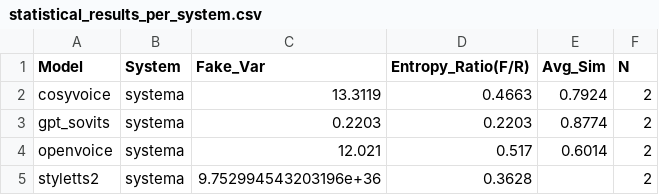
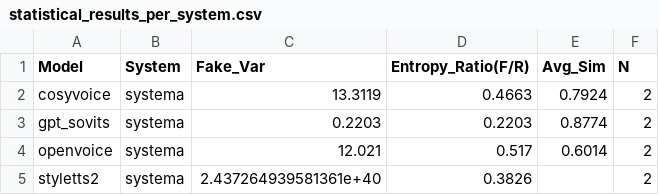
Before and after one commit to Rdaopi/multimediaProject, a CSV file: data/statistical_results_per_system.csv, drawn as a sheet.

```diff
--- a/data/statistical_results_per_system.csv
+++ b/data/statistical_results_per_system.csv
@@ -4,2 +4,2 @@ gpt_sovits,systema,0.2203,0.2203,0.8774,2
 openvoice,systema,12.021,0.517,0.6014,2
-styletts2,systema,9.752994543203196e+36,0.3628,,2
+styletts2,systema,2.437264939581361e+40,0.3826,,2
```
Also changed, not shown: data/statistical_results.csv, 22 other files.
